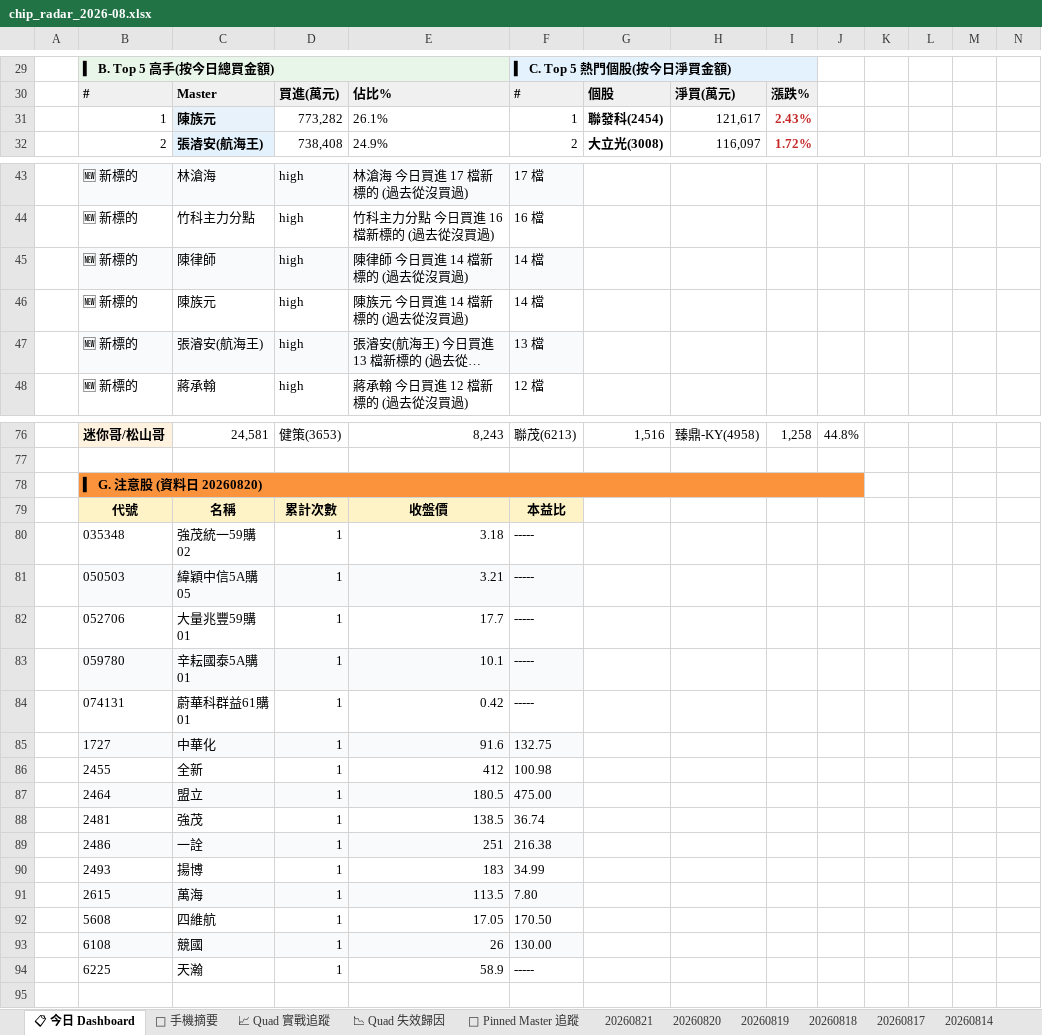
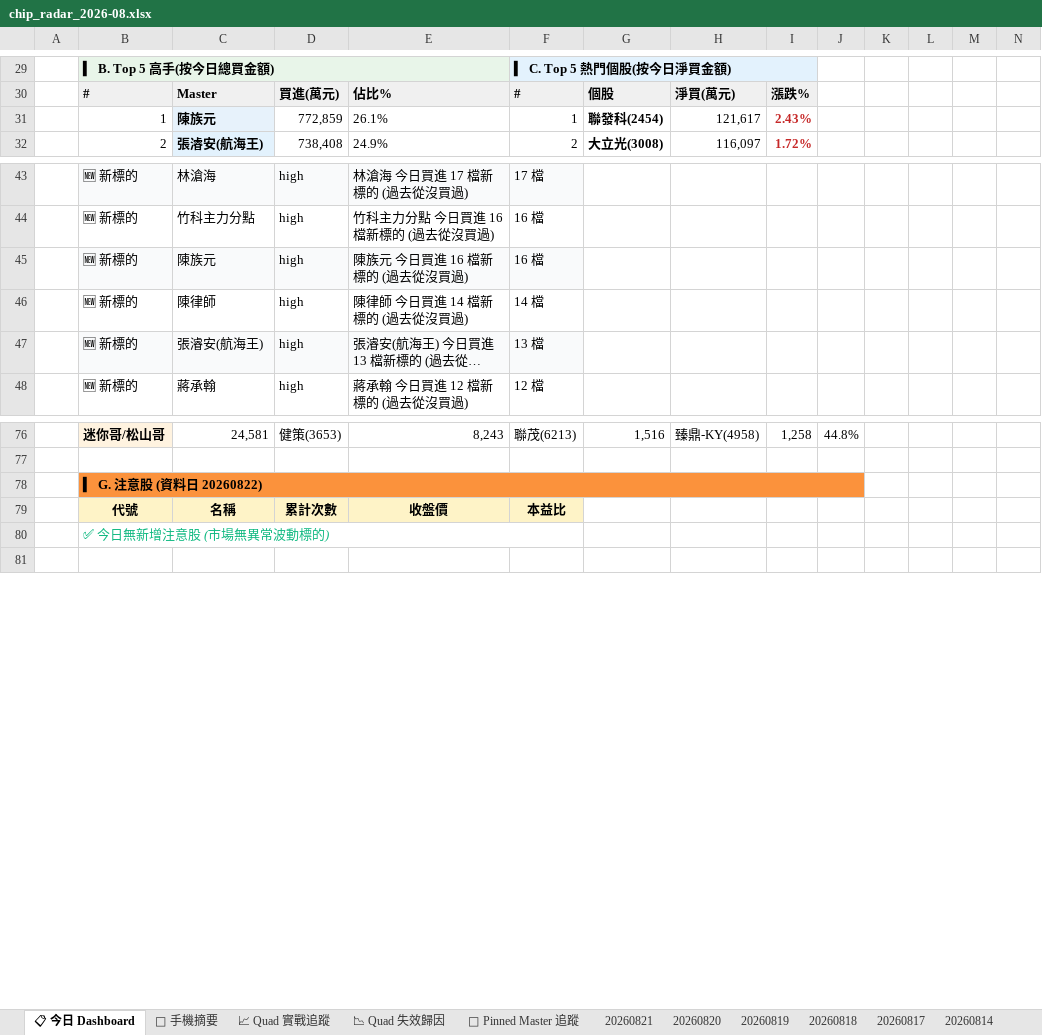
Before and after one commit to EdwardYY1224/CHIP_RADAR_TW, an Excel workbook: data/reports/chip_radar_2026-08.xlsx, sheet 📋 今日 Dashboard, drawn as a sheet; only a part is shown, gaps mark what is left out; long unchanged cells end in …; values as stored, in another font and other column widths than the file's, no borders; conditional formats and table styles not drawn; removed rows and columns are numbered as before the commit, all else as after; the diff covers the shown part only; the diff names each change by its address in the sheet, - before the commit and + after, or states it on an @@ line.

```diff
--- a/data/reports/chip_radar_2026-08.xlsx (sheet 📋 今日 Dashboard)
+++ b/data/reports/chip_radar_2026-08.xlsx (sheet 📋 今日 Dashboard)
-D31: 773,282
+D31: 772,859
+row 45:  | 🆕 新標的 | 陳族元 | high | 陳族元 今日買進 16 檔新標的 (過去從沒買過) | 16 檔
-B46:F46 fill: #F9FAFB
+B46:F46 fill: none
-row 46:  | 🆕 新標的 | 陳族元 | high | 陳族元 今日買進 14 檔新標的 (過去從沒買過) | 14 檔
-B78: ▍ G. 注意股 (資料日 20260820)
+B78: ▍ G. 注意股 (資料日 20260822)
-row 80:  | 035348 | 強茂統一59購02 | 1 | 3.18 | -----
-row 81:  | 050503 | 緯穎中信5A購05 | 1 | 3.21 | -----
-row 82:  | 052706 | 大量兆豐59購01 | 1 | 17.7 | -----
-row 83:  | 059780 | 辛耘國泰5A購01 | 1 | 10.1 | -----
-row 84:  | 074131 | 蔚華科群益61購01 | 1 | 0.42 | -----
-row 85:  | 1727 | 中華化 | 1 | 91.6 | 132.75
-row 86:  | 2455 | 全新 | 1 | 412 | 100.98
-row 87:  | 2464 | 盟立 | 1 | 180.5 | 475.00
-row 88:  | 2481 | 強茂 | 1 | 138.5 | 36.74
-row 89:  | 2486 | 一詮 | 1 | 251 | 216.38
-row 90:  | 2493 | 揚博 | 1 | 183 | 34.99
-row 91:  | 2615 | 萬海 | 1 | 113.5 | 7.80
-row 92:  | 5608 | 四維航 | 1 | 17.05 | 170.50
-row 93:  | 6108 | 競國 | 1 | 26 | 130.00
-row 94:  | 6225 | 天瀚 | 1 | 58.9 | -----
+row 80:  | ✅ 今日無新增注意股 (市場無異常波動標的)
```
Also changed, not shown: 9 edited cells elsewhere in this sheet, sheet 20260821, data/reports/latest.xlsx, 24 other files.
